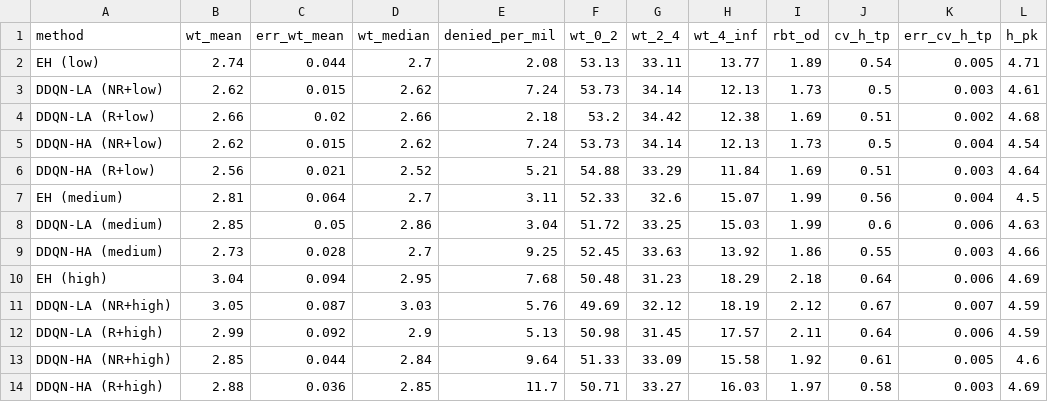
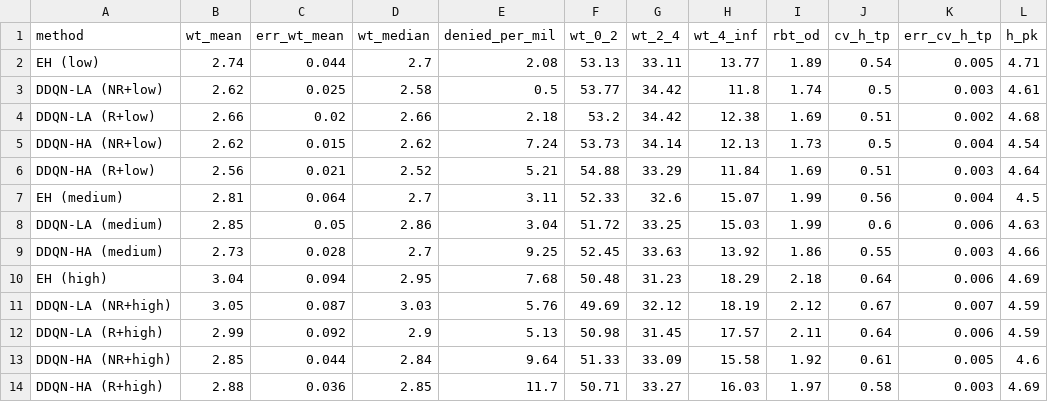
Before and after one commit to joerovar/rt_20_ebound, a CSV file: out/compare/sensitivity run times/numer_results.csv, drawn as a sheet; only a part is shown; the diff names each change by its address in the sheet, - before the commit and + after, or states it on an @@ line.

Commit message:
typo in results run t

```diff
--- a/out/compare/sensitivity run times/numer_results.csv
+++ b/out/compare/sensitivity run times/numer_results.csv
-C3 (err_wt_mean): 0.015
+C3 (err_wt_mean): 0.025
-D3 (wt_median): 2.62
+D3 (wt_median): 2.58
-E3 (denied_per_mil): 7.24
+E3 (denied_per_mil): 0.5
-F3 (wt_0_2): 53.73
+F3 (wt_0_2): 53.77
-G3 (wt_2_4): 34.14
+G3 (wt_2_4): 34.42
-H3 (wt_4_inf): 12.13
+H3 (wt_4_inf): 11.8
-I3 (rbt_od): 1.73
+I3 (rbt_od): 1.74
```
Also changed, not shown: 5 other files.
